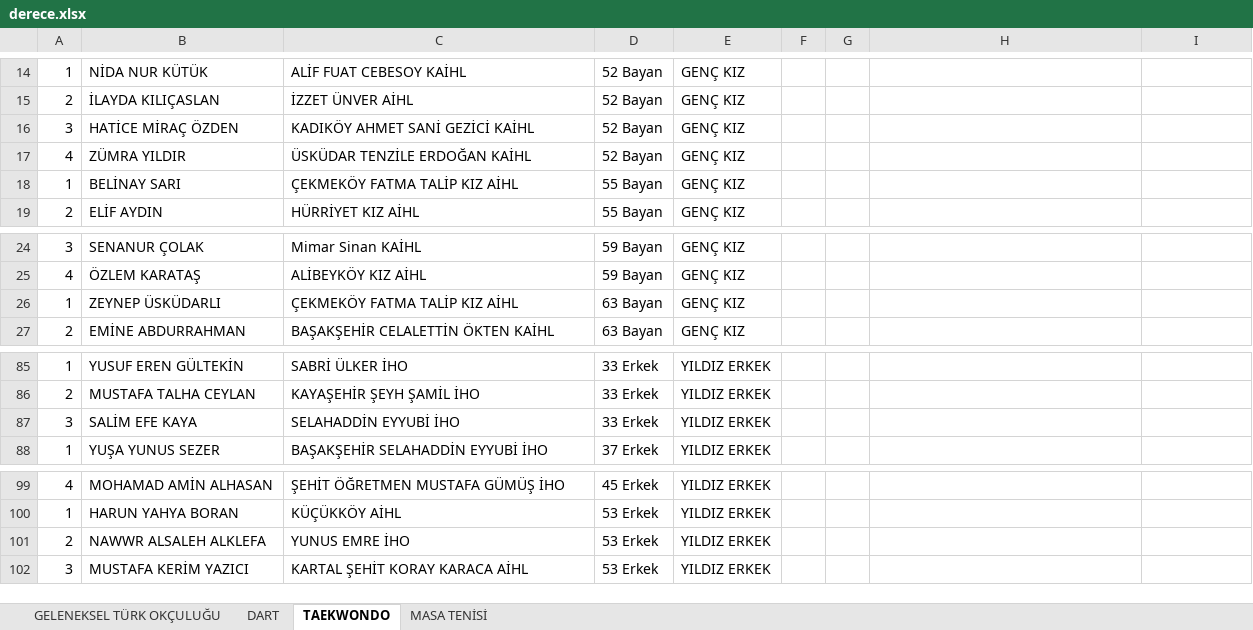
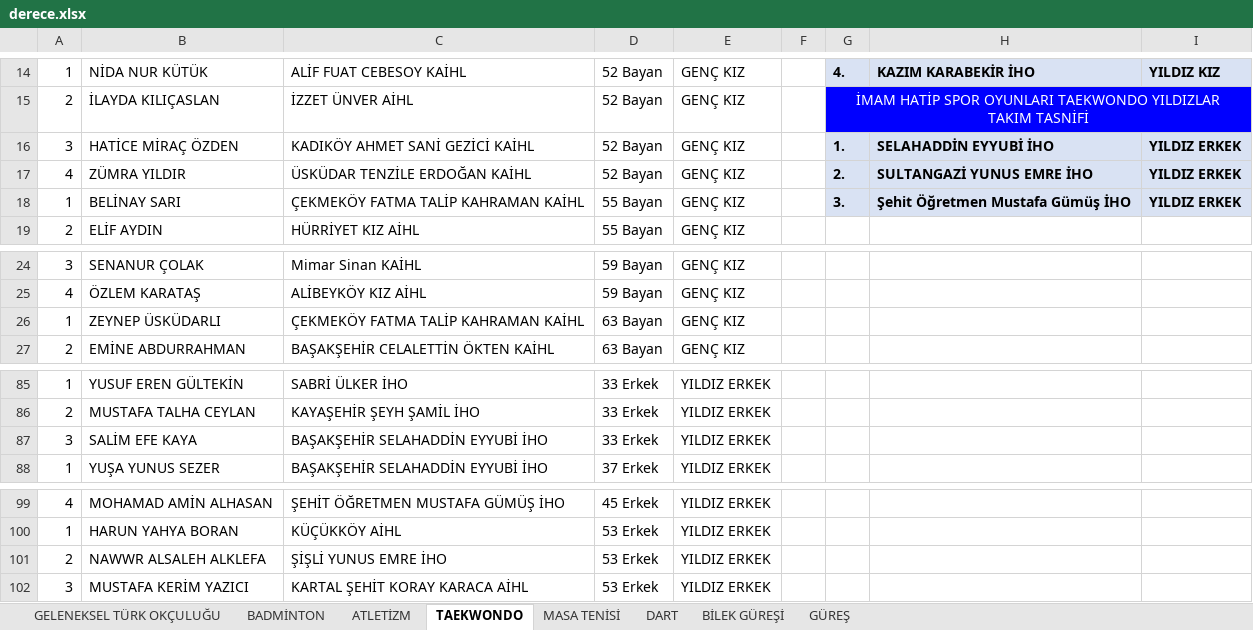
Before and after one commit to ondertalhatorpil/imamhatipsporoyunlari.com, an Excel workbook: frontend/public/assets/derece.xlsx, sheet TAEKWONDO, drawn as a sheet; only a part is shown, gaps mark what is left out; values as stored, in another font and other column widths than the file's, no borders; charts and pictures not drawn; the diff covers the shown part only; the diff names each change by its address in the sheet, - before the commit and + after, or states it on an @@ line.

```diff
--- a/frontend/public/assets/derece.xlsx (sheet TAEKWONDO)
+++ b/frontend/public/assets/derece.xlsx (sheet TAEKWONDO)
+sheet tab: BADMİNTON
+sheet tab: ATLETİZM
+sheet tab: BİLEK GÜREŞİ
+sheet tab: GÜREŞ
@@ sheet tab order changed: GELENEKSEL TÜRK OKÇULUĞU | BADMİNTON | ATLETİZM | TAEKWONDO | MASA TENİSİ | DART | BİLEK GÜREŞİ | GÜREŞ @@
-G14:I14 fill: none
+G14:I14 fill: #D9E2F3
-G14: (empty)
+G14: 4.
-H14: (empty)
+H14: KAZIM KARABEKİR İHO
-I14: (empty)
+I14: YILDIZ KIZ
-G15: (empty)
+G15: İMAM HATİP SPOR OYUNLARI TAEKWONDO YILDIZLAR TAKIM TASNİFİ
-G15 fill: none
+G15 fill: #0000FF
+G15:I15 merged
-G16: (empty)
+G16: 1.
-G16:I18 fill: none
+G16:I18 fill: #D9E2F3
-H16: (empty)
+H16: SELAHADDİN EYYUBİ İHO
-I16:I18: (empty)
+I16:I18: YILDIZ ERKEK
-G17: (empty)
+G17: 2.
-H17: (empty)
+H17: SULTANGAZİ YUNUS EMRE İHO
-C18: ÇEKMEKÖY FATMA TALİP KIZ AİHL
+C18: ÇEKMEKÖY FATMA TALİP KAHRAMAN KAİHL
-G18: (empty)
+G18: 3.
-H18: (empty)
+H18: Şehit Öğretmen Mustafa Gümüş İHO
-C26: ÇEKMEKÖY FATMA TALİP KIZ AİHL
+C26: ÇEKMEKÖY FATMA TALİP KAHRAMAN KAİHL
-C87: SELAHADDİN EYYUBİ İHO
+C87: BAŞAKŞEHİR SELAHADDİN EYYUBİ İHO
-C101: YUNUS EMRE İHO
+C101: ŞİŞLİ YUNUS EMRE İHO
```
Also changed, not shown: 29 edited cells, cell formats and merged cells elsewhere in this sheet, sheet MASA TENİSİ, charts or pictures, 1 other file.
